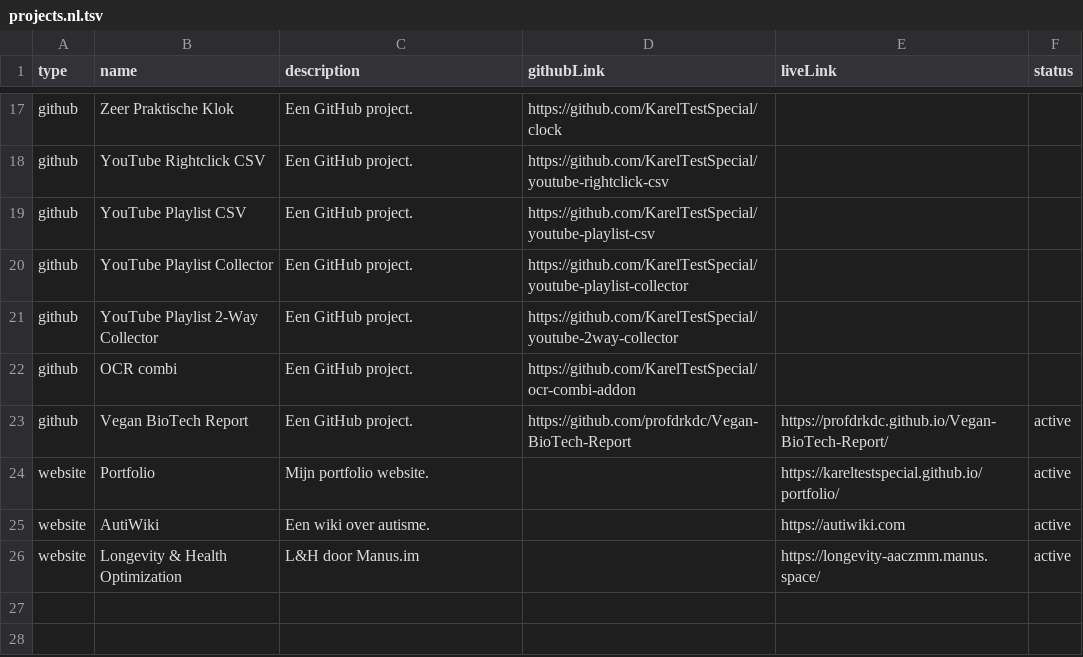
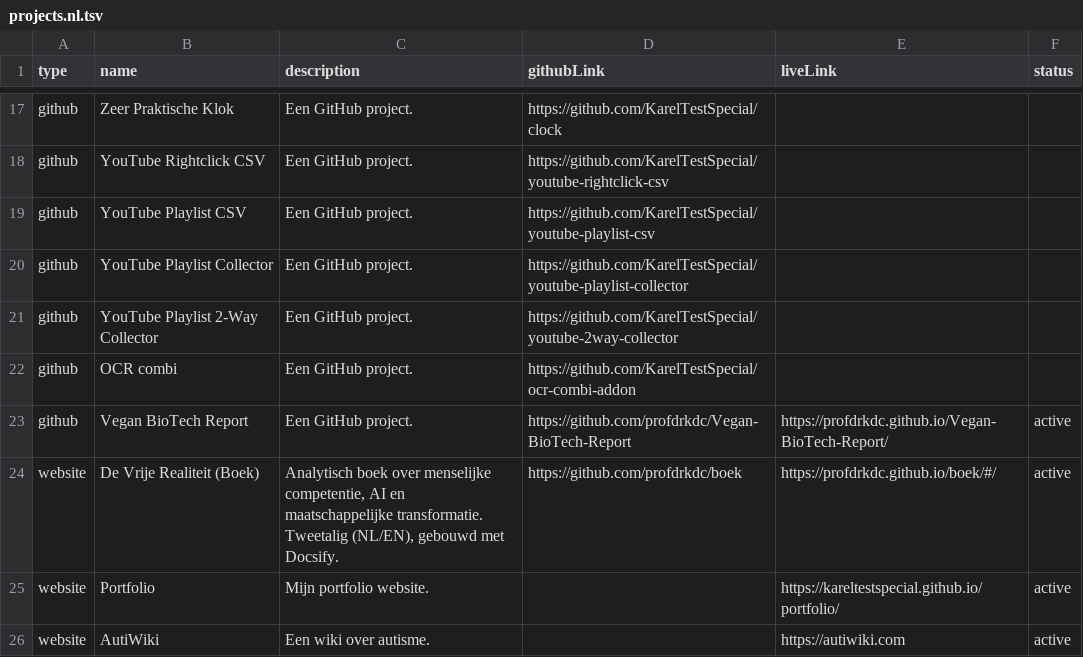
Before and after one commit to KarelTestSpecial/portfolio-vite-1, a TSV file: public/projects.nl.tsv, drawn as a sheet; only a part is shown, gaps mark what is left out; the shorter side is filled out with more unchanged rows.

```diff
--- a/public/projects.nl.tsv
+++ b/public/projects.nl.tsv
@@ -23,2 +23,3 @@ github	OCR combi	Een GitHub project.	https://github.com/KarelTestSpecial/ocr-com
 github	Vegan BioTech Report	Een GitHub project.	https://github.com/profdrkdc/Vegan-BioTech-Report	https://profdrkdc.github.io/Vegan-BioTech-Report/	active
+website	De Vrije Realiteit (Boek)	Analytisch boek over menselijke competentie, AI en maatschappelijke transformatie. Tweetalig (NL/EN), gebouwd met Docsify.	https://github.com/profdrkdc/boek	https://profdrkdc.github.io/boek/#/	active
 website	Portfolio	Mijn portfolio website.		https://kareltestspecial.github.io/portfolio/	active
```
Also changed, not shown: 3 other files.
